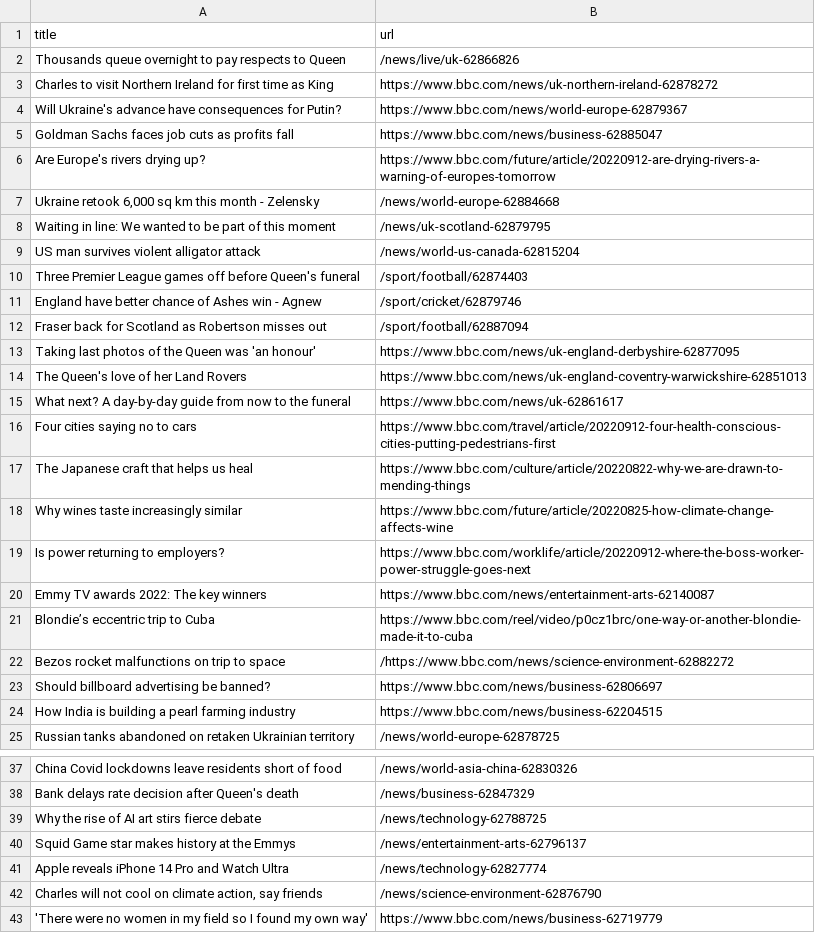
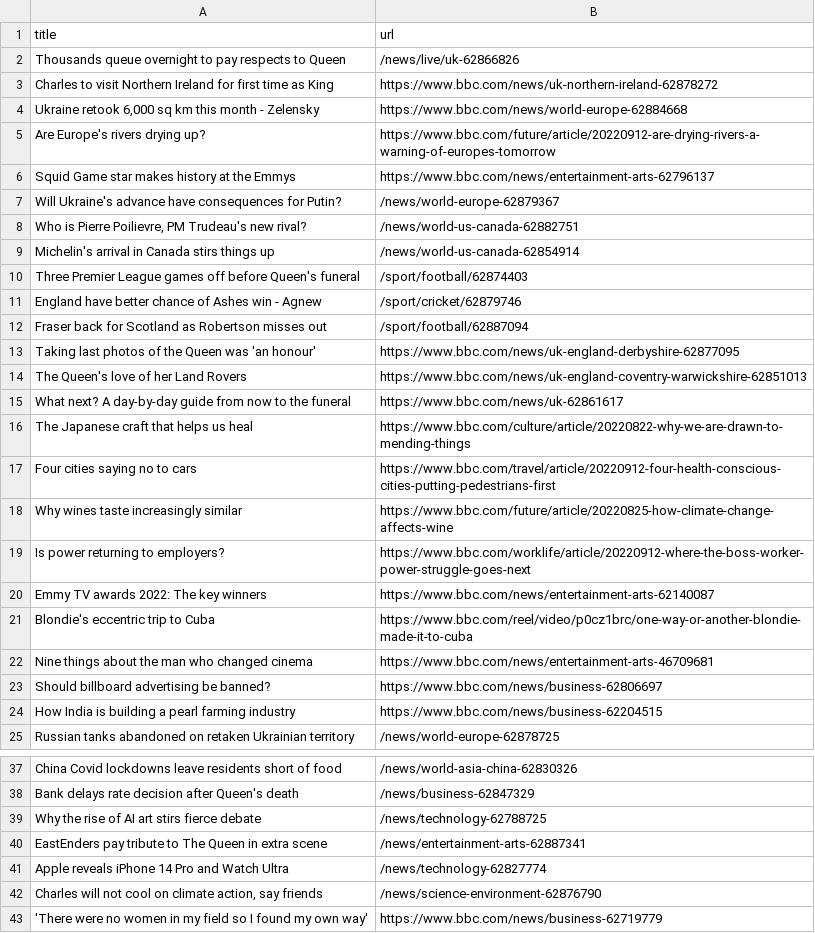
Before and after one commit to bryan-baker/automatic-scraper-bbc, a CSV file: bbc.csv, drawn as a sheet; only a part is shown, gaps mark what is left out.

```diff
--- a/bbc.csv
+++ b/bbc.csv
@@ -3,8 +3,8 @@ Thousands queue overnight to pay respects to Queen,/news/live/uk-62866826
 Charles to visit Northern Ireland for first time as King,https://www.bbc.com/news/uk-northern-ireland-62878272
-Will Ukraine's advance have consequences for Putin?,https://www.bbc.com/news/world-europe-62879367
-Goldman Sachs faces job cuts as profits fall,https://www.bbc.com/news/business-62885047
+"Ukraine retook 6,000 sq km this month - Zelensky",https://www.bbc.com/news/world-europe-62884668
 Are Europe's rivers drying up?,https://www.bbc.com/future/article/20220912-are-drying-rivers-a-warning-of-europes-tomorrow
-"Ukraine retook 6,000 sq km this month - Zelensky",/news/world-europe-62884668
-Waiting in line: We wanted to be part of this moment,/news/uk-scotland-62879795
-US man survives violent alligator attack,/news/world-us-canada-62815204
+Squid Game star makes history at the Emmys,https://www.bbc.com/news/entertainment-arts-62796137
+Will Ukraine's advance have consequences for Putin?,/news/world-europe-62879367
+"Who is Pierre Poilievre, PM Trudeau's new rival?",/news/world-us-canada-62882751
+Michelin's arrival in Canada stirs things up,/news/world-us-canada-62854914
 Three Premier League games off before Queen's funeral,/sport/football/62874403
@@ -15,4 +15,4 @@ The Queen's love of her Land Rovers,https://www.bbc.com/news/uk-england-coventry
 What next? A day-by-day guide from now to the funeral,https://www.bbc.com/news/uk-62861617
+The Japanese craft that helps us heal,https://www.bbc.com/culture/article/20220822-why-we-are-drawn-to-mending-things
 Four cities saying no to cars,https://www.bbc.com/travel/article/20220912-four-health-conscious-cities-putting-pedestrians-first
-The Japanese craft that helps us heal,https://www.bbc.com/culture/article/20220822-why-we-are-drawn-to-mending-things
 Why wines taste increasingly similar,https://www.bbc.com/future/article/20220825-how-climate-change-affects-wine
@@ -20,4 +20,4 @@ Is power returning to employers?,https://www.bbc.com/worklife/article/20220912-w
 Emmy TV awards 2022: The key winners,https://www.bbc.com/news/entertainment-arts-62140087
-Blondie’s eccentric trip to Cuba,https://www.bbc.com/reel/video/p0cz1brc/one-way-or-another-blondie-made-it-to-cuba
-Bezos rocket malfunctions on trip to space,/https://www.bbc.com/news/science-environment-62882272
+Blondie's eccentric trip to Cuba,https://www.bbc.com/reel/video/p0cz1brc/one-way-or-another-blondie-made-it-to-cuba
+Nine things about the man who changed cinema,https://www.bbc.com/news/entertainment-arts-46709681
 Should billboard advertising be banned?,https://www.bbc.com/news/business-62806697
@@ -39,3 +39,3 @@ Bank delays rate decision after Queen's death,/news/business-62847329
 Why the rise of AI art stirs fierce debate,/news/technology-62788725
-Squid Game star makes history at the Emmys,/news/entertainment-arts-62796137
+EastEnders pay tribute to The Queen in extra scene,/news/entertainment-arts-62887341
 Apple reveals iPhone 14 Pro and Watch Ultra,/news/technology-62827774
```
